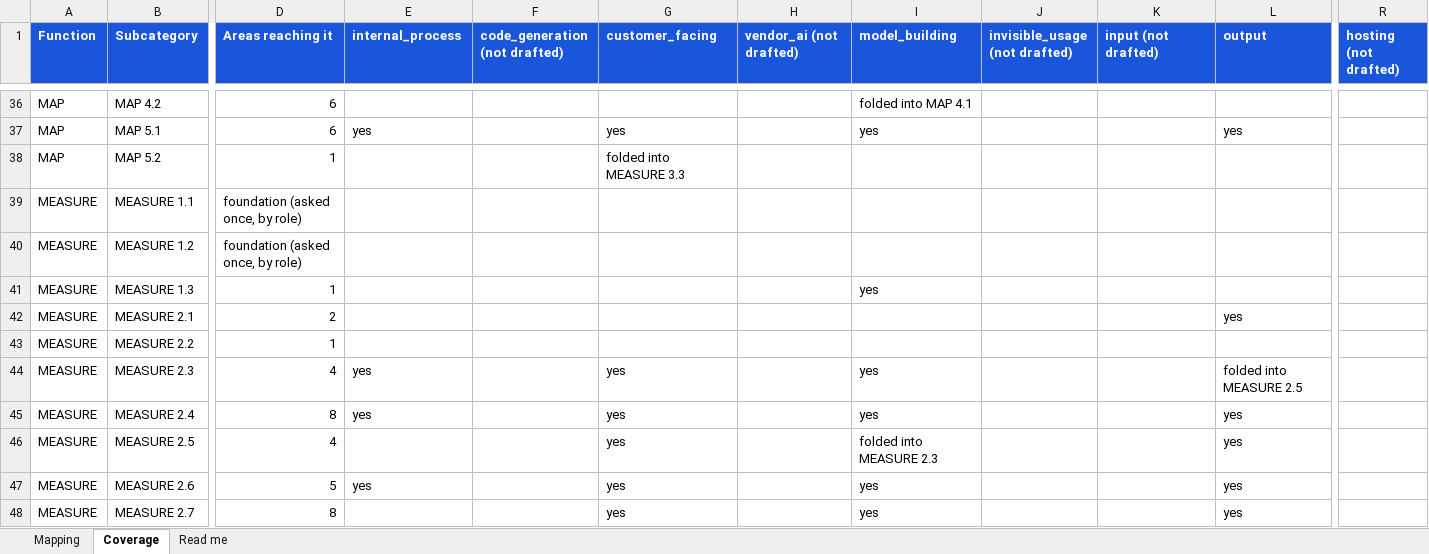
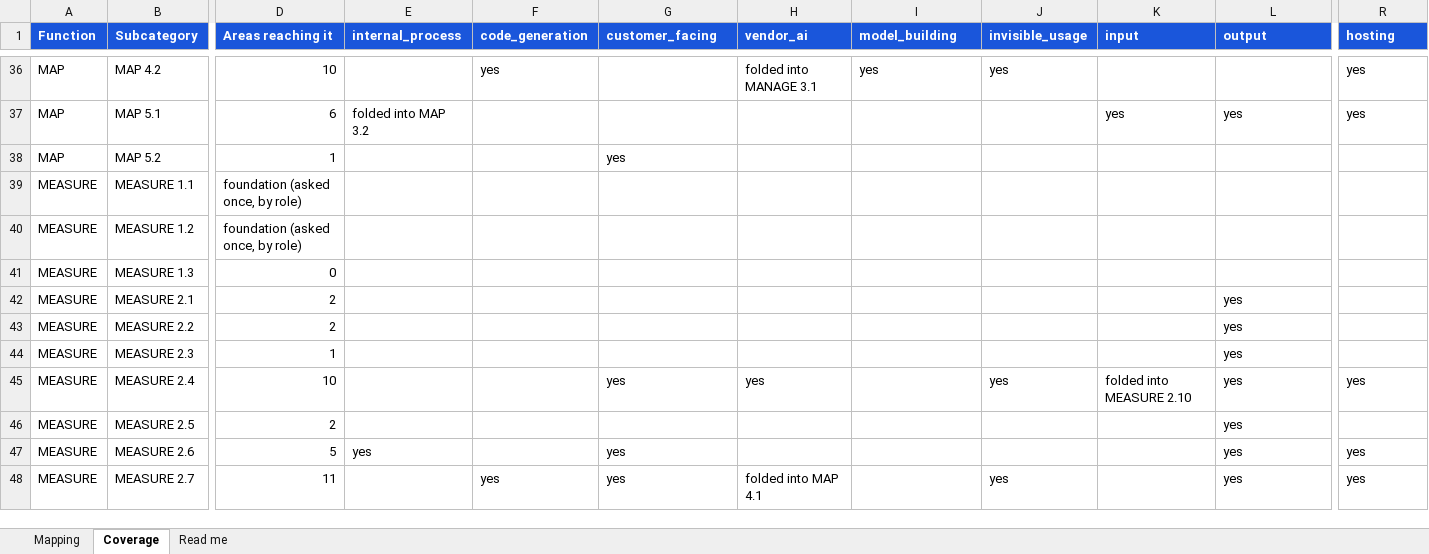
Before and after one commit to srilekha82/security-maturity-tool, an Excel workbook: data/ai/authoring/mapping.xlsx, sheet Coverage, drawn as a sheet; only a part is shown, gaps mark what is left out; values as stored, in another font and other column widths than the file's, no borders; the diff covers the shown part only; the diff names each change by its address in the sheet, - before the commit and + after, or states it on an @@ line.

```diff
--- a/data/ai/authoring/mapping.xlsx (sheet Coverage)
+++ b/data/ai/authoring/mapping.xlsx (sheet Coverage)
-F1: code_generation (not drafted)
+F1: code_generation
-H1: vendor_ai (not drafted)
+H1: vendor_ai
-J1: invisible_usage (not drafted)
+J1: invisible_usage
-K1: input (not drafted)
+K1: input
-R1: hosting (not drafted)
+R1: hosting
-D36 (Areas reaching it): 6
+D36 (Areas reaching it): 10
-F36 (code_generation): (empty)
+F36 (code_generation): yes
-H36 (vendor_ai): (empty)
+H36 (vendor_ai): folded into MANAGE 3.1
-I36 (model_building): folded into MAP 4.1
+I36 (model_building): yes
-J36 (invisible_usage): (empty)
+J36 (invisible_usage): yes
-R36:R37 (hosting): (empty)
+R36:R37 (hosting): yes
-E37 (internal_process): yes
+E37 (internal_process): folded into MAP 3.2
-G37 (customer_facing): yes
+G37 (customer_facing): (empty)
-I37 (model_building): yes
+I37 (model_building): (empty)
-K37 (input): (empty)
+K37 (input): yes
-G38 (customer_facing): folded into MEASURE 3.3
+G38 (customer_facing): yes
-D41 (Areas reaching it): 1
+D41 (Areas reaching it): 0
-I41 (model_building): yes
+I41 (model_building): (empty)
-D43 (Areas reaching it): 1
+D43 (Areas reaching it): 2
-L43 (output): (empty)
+L43 (output): yes
-D44 (Areas reaching it): 4
+D44 (Areas reaching it): 1
-E44:E45 (internal_process): yes
+E44:E45 (internal_process): (empty)
-G44 (customer_facing): yes
+G44 (customer_facing): (empty)
-I44:I45 (model_building): yes
+I44:I45 (model_building): (empty)
-L44 (output): folded into MEASURE 2.5
+L44 (output): yes
-D45 (Areas reaching it): 8
+D45 (Areas reaching it): 10
-H45 (vendor_ai): (empty)
+H45 (vendor_ai): yes
-J45 (invisible_usage): (empty)
+J45 (invisible_usage): yes
-K45 (input): (empty)
+K45 (input): folded into MEASURE 2.10
-R45 (hosting): (empty)
+R45 (hosting): yes
-D46 (Areas reaching it): 4
+D46 (Areas reaching it): 2
-G46 (customer_facing): yes
+G46 (customer_facing): (empty)
-I46 (model_building): folded into MEASURE 2.3
+I46 (model_building): (empty)
-I47:I48 (model_building): yes
+I47:I48 (model_building): (empty)
-R47:R48 (hosting): (empty)
+R47:R48 (hosting): yes
-D48 (Areas reaching it): 8
+D48 (Areas reaching it): 11
-F48 (code_generation): (empty)
+F48 (code_generation): yes
-H48 (vendor_ai): (empty)
+H48 (vendor_ai): folded into MAP 4.1
-J48 (invisible_usage): (empty)
+J48 (invisible_usage): yes
```
Also changed, not shown: 99 edited cells elsewhere in this sheet, sheet Mapping, 11 other files.
